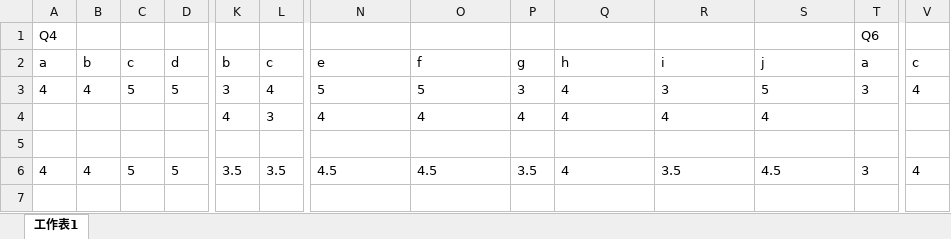
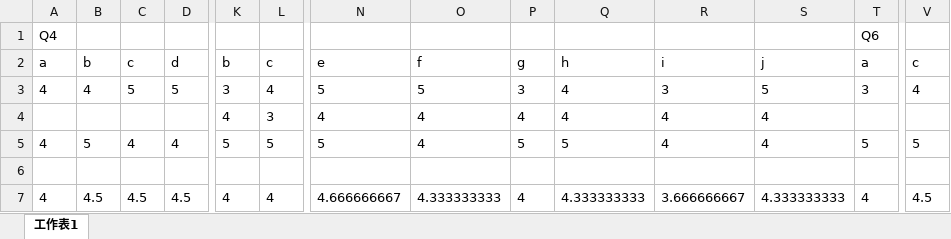
Before and after one commit to turtletse/cmcms, an Excel workbook: etc/QuestionnaireStat.xlsx, sheet 工作表1, drawn as a sheet; only a part is shown, gaps mark what is left out; values as stored, in another font and other column widths than the file's, no borders; addresses are those after the commit; rows hold the shown columns only; the diff covers the shown part only; the diff names each change by its address in the sheet, - before the commit and + after, or states it on an @@ line.

```diff
--- a/etc/QuestionnaireStat.xlsx (sheet 工作表1)
+++ b/etc/QuestionnaireStat.xlsx (sheet 工作表1)
+row 5: 4 | 5 | 4 | 4 | 5 | 5 | 5 | 4 | 5 | 5 | 4 | 4 | 5 | 5
-B7: 4
+B7: 4.5
-C7: 5
+C7: 4.5
-D7: 5
+D7: 4.5
-K7: 3.5
+K7: 4
-L7: 3.5
+L7: 4
-N7: 4.5
+N7: 4.666666667
-O7: 4.5
+O7: 4.333333333
-P7: 3.5
+P7: 4
-Q7: 4
+Q7: 4.333333333
-R7: 3.5
+R7: 3.666666667
-S7: 4.5
+S7: 4.333333333
-T7: 3
+T7: 4
-V7: 4
+V7: 4.5
```
Also changed, not shown: 13 edited cells elsewhere in this sheet, formulas that keep their value, 1 other file.
